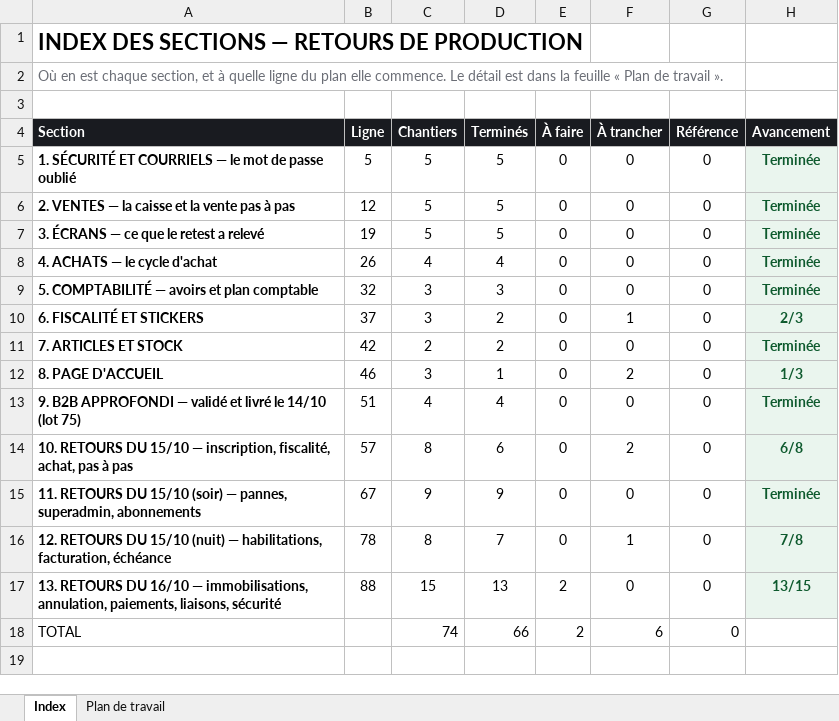
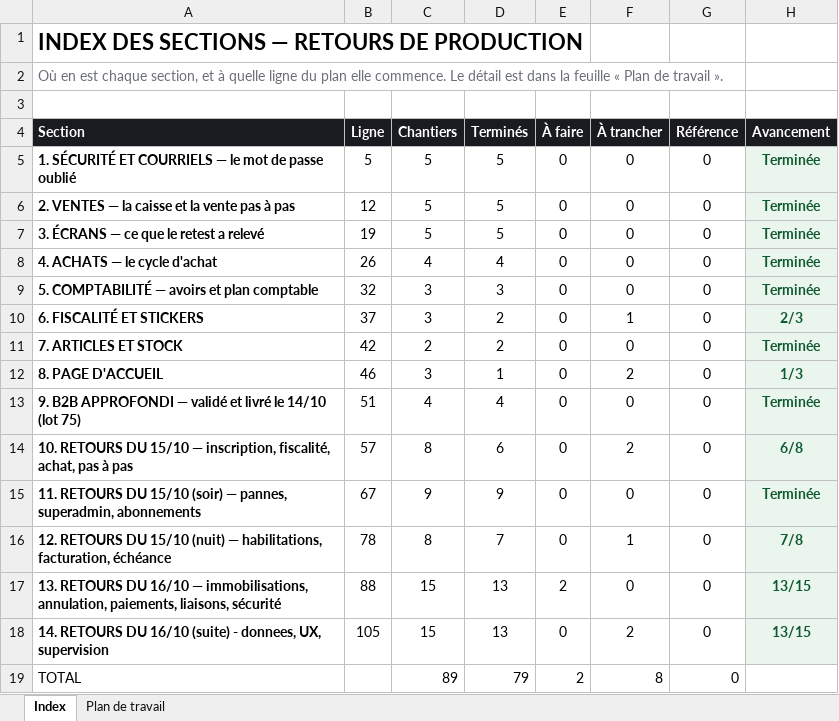
Before and after one commit to IT-dcknowing/Selflow, an Excel workbook: PLAN-RETOURS-PRODUCTION.xlsx, sheet Index, drawn as a sheet; values as stored, in another font and other column widths than the file's, no borders; addresses are those after the commit; the diff names each change by its address in the sheet, - before the commit and + after, or states it on an @@ line.

```diff
--- a/PLAN-RETOURS-PRODUCTION.xlsx (sheet Index)
+++ b/PLAN-RETOURS-PRODUCTION.xlsx (sheet Index)
+row 18: 14. RETOURS DU 16/10 (suite) - donnees, UX, supervision | 105 | 15 | 13 | 0 | 2 | 0 | 13/15
-C19 (Chantiers): 74
+C19 (Chantiers): 89
-D19 (Terminés): 66
+D19 (Terminés): 79
-F19 (À trancher): 6
+F19 (À trancher): 8
```
Also changed, not shown: sheet Plan de travail, 2 other files.
